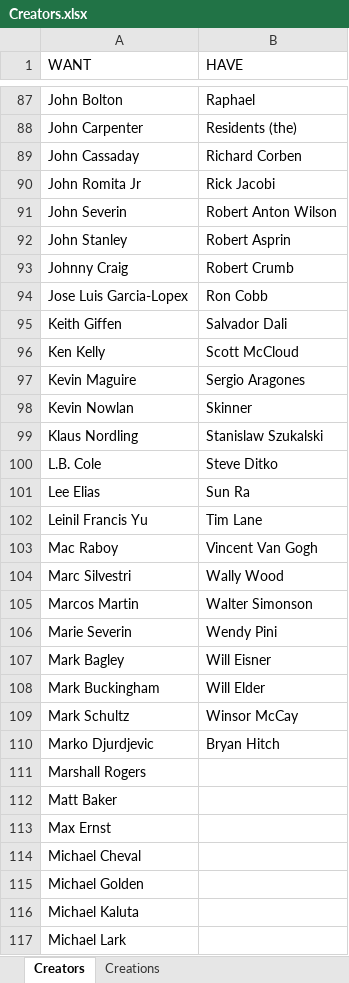
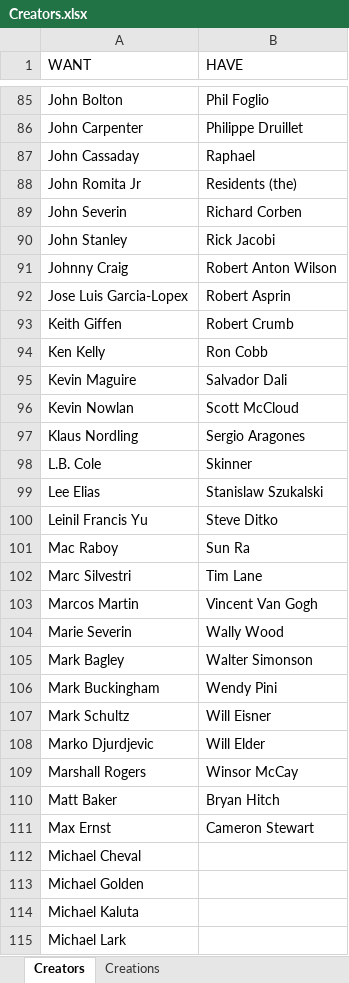
Before and after one commit to blzimg/blzimg.github.io, an Excel workbook: Creators.xlsx, sheet Creators, drawn as a sheet; only a part is shown, gaps mark what is left out; values as stored, in another font and other column widths than the file's, no borders; addresses are those after the commit; the diff covers the shown part only; the diff names each change by its address in the sheet, - before the commit and + after, or states it on an @@ line.

Commit message:
CameronStewart

```diff
--- a/Creators.xlsx (sheet Creators)
+++ b/Creators.xlsx (sheet Creators)
-B85 (HAVE): Raphael
+B85 (HAVE): Phil Foglio
-B86 (HAVE): Residents (the)
+B86 (HAVE): Philippe Druillet
-B87 (HAVE): Richard Corben
+B87 (HAVE): Raphael
-B88 (HAVE): Rick Jacobi
+B88 (HAVE): Residents (the)
-B89 (HAVE): Robert Anton Wilson
+B89 (HAVE): Richard Corben
-B90 (HAVE): Robert Asprin
+B90 (HAVE): Rick Jacobi
-B91 (HAVE): Robert Crumb
+B91 (HAVE): Robert Anton Wilson
-B92 (HAVE): Ron Cobb
+B92 (HAVE): Robert Asprin
-B93 (HAVE): Salvador Dali
+B93 (HAVE): Robert Crumb
-B94 (HAVE): Scott McCloud
+B94 (HAVE): Ron Cobb
-B95 (HAVE): Sergio Aragones
+B95 (HAVE): Salvador Dali
-B96 (HAVE): Skinner
+B96 (HAVE): Scott McCloud
-B97 (HAVE): Stanislaw Szukalski
+B97 (HAVE): Sergio Aragones
-B98 (HAVE): Steve Ditko
+B98 (HAVE): Skinner
-B99 (HAVE): Sun Ra
+B99 (HAVE): Stanislaw Szukalski
-B100 (HAVE): Tim Lane
+B100 (HAVE): Steve Ditko
-B101 (HAVE): Vincent Van Gogh
+B101 (HAVE): Sun Ra
-B102 (HAVE): Wally Wood
+B102 (HAVE): Tim Lane
-B103 (HAVE): Walter Simonson
+B103 (HAVE): Vincent Van Gogh
-B104 (HAVE): Wendy Pini
+B104 (HAVE): Wally Wood
-B105 (HAVE): Will Eisner
+B105 (HAVE): Walter Simonson
-B106 (HAVE): Will Elder
+B106 (HAVE): Wendy Pini
-B107 (HAVE): Winsor McCay
+B107 (HAVE): Will Eisner
-B108 (HAVE): Bryan Hitch
+B108 (HAVE): Will Elder
-B109 (HAVE): (empty)
+B109 (HAVE): Winsor McCay
-B110 (HAVE): (empty)
+B110 (HAVE): Bryan Hitch
-B111 (HAVE): (empty)
+B111 (HAVE): Cameron Stewart
```
Also changed, not shown: 2 removed rows and 83 edited cells elsewhere in this sheet, 7 other files.
